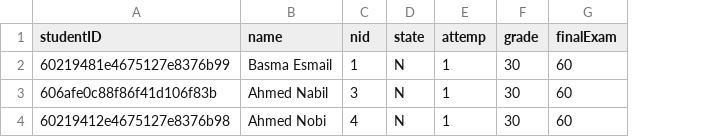
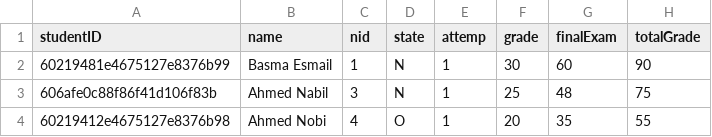
Before and after one commit to ahmed2nabil/Graduation_Project, a CSV file: public/exports/students.csv, drawn as a sheet; the diff names each change by its address in the sheet, - before the commit and + after, or states it on an @@ line.

```diff
--- a/public/exports/students.csv
+++ b/public/exports/students.csv
+column H (totalGrade), rows 2-4: 90 | 75 | 55
-F3 (grade): 30
+F3 (grade): 25
-G3 (finalExam): 60
+G3 (finalExam): 48
-D4 (state): N
+D4 (state): O
-F4 (grade): 30
+F4 (grade): 20
-G4 (finalExam): 60
+G4 (finalExam): 35
```
Also changed, not shown: 1 other file.
